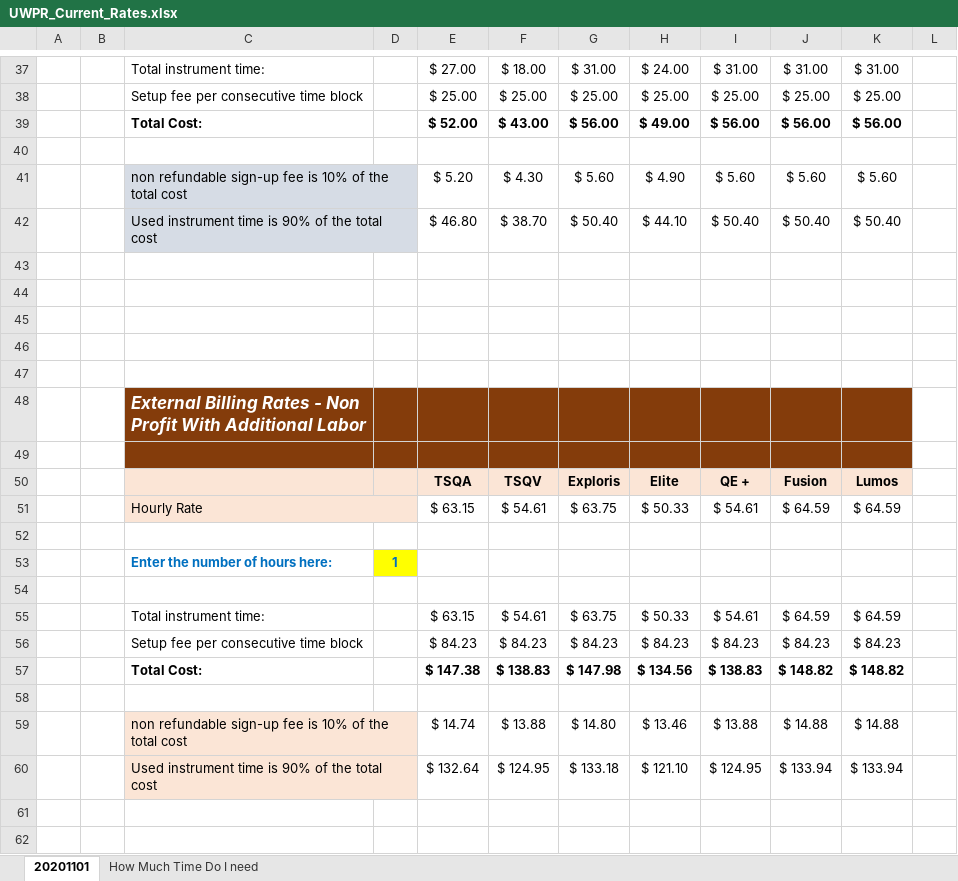
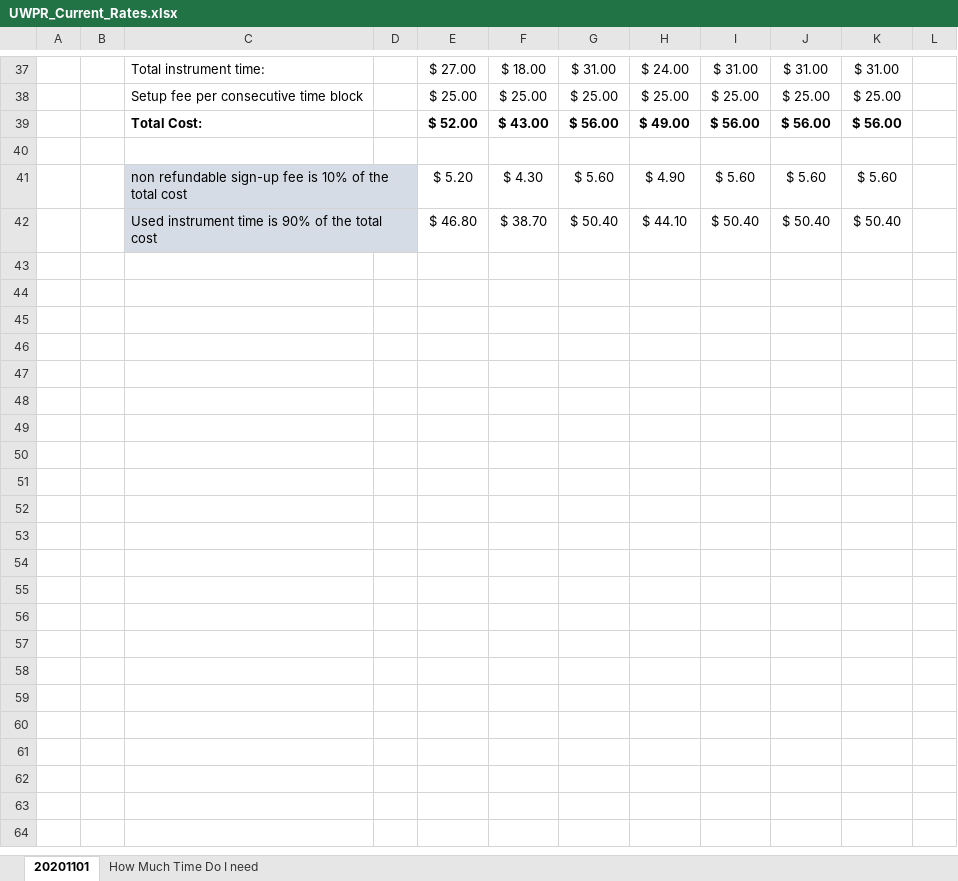
Before and after one commit to UWPR/UWPR_Webapp, an Excel workbook: WebRoot/costcenter_resources/UWPR_Current_Rates.xlsx, sheet 20201101, drawn as a sheet; only a part is shown, gaps mark what is left out; values as stored, in another font and other column widths than the file's, no borders; charts and pictures not drawn; the diff covers the shown part only; the diff names each change by its address in the sheet, - before the commit and + after, or states it on an @@ line.

Commit message:
New rates from Priska

```diff
--- a/WebRoot/costcenter_resources/UWPR_Current_Rates.xlsx (sheet 20201101)
+++ b/WebRoot/costcenter_resources/UWPR_Current_Rates.xlsx (sheet 20201101)
-row 43: (empty)
-row 44: (empty)
-row 45: (empty)
-row 46: (empty)
-row 47: (empty)
-row 48:  |  | External Billing Rates - Non Profit With Additional Labor
-row 49: (empty)
-row 50:  |  |  |  | TSQA | TSQV | Exploris | Elite | QE + | Fusion | Lumos
-row 51:  |  | Hourly Rate |  | $ 63.15 | $ 54.61 | $ 63.75 | $ 50.33 | $ 54.61 | $ 64.59 | $ 64.59
-row 52: (empty)
-row 53:  |  | Enter the number of hours here: | 1
-row 54: (empty)
-row 55:  |  | Total instrument time: |  | $ 63.15 | $ 54.61 | $ 63.75 | $ 50.33 | $ 54.61 | $ 64.59 | $ 64.59
-row 56:  |  | Setup fee per consecutive time block |  | $ 84.23 | $ 84.23 | $ 84.23 | $ 84.23 | $ 84.23 | $ 84.23 | $ 84.23
-row 57:  |  | Total Cost: |  | $ 147.38 | $ 138.83 | $ 147.98 | $ 134.56 | $ 138.83 | $ 148.82 | $ 148.82
-row 58: (empty)
-row 59:  |  | non refundable sign-up fee is 10% of the total cost |  | $ 14.74 | $ 13.88 | $ 14.80 | $ 13.46 | $ 13.88 | $ 14.88 | $ 14.88
-row 60:  |  | Used instrument time is 90% of the total cost |  | $ 132.64 | $ 124.95 | $ 133.18 | $ 121.10 | $ 124.95 | $ 133.94 | $ 133.94
-row 61: (empty)
-row 62: (empty)
```
Also changed, not shown: 16 removed rows and 2 edited cells elsewhere in this sheet, WebRoot/costcenter_resources/UWPR sample submission form.xlsx.
